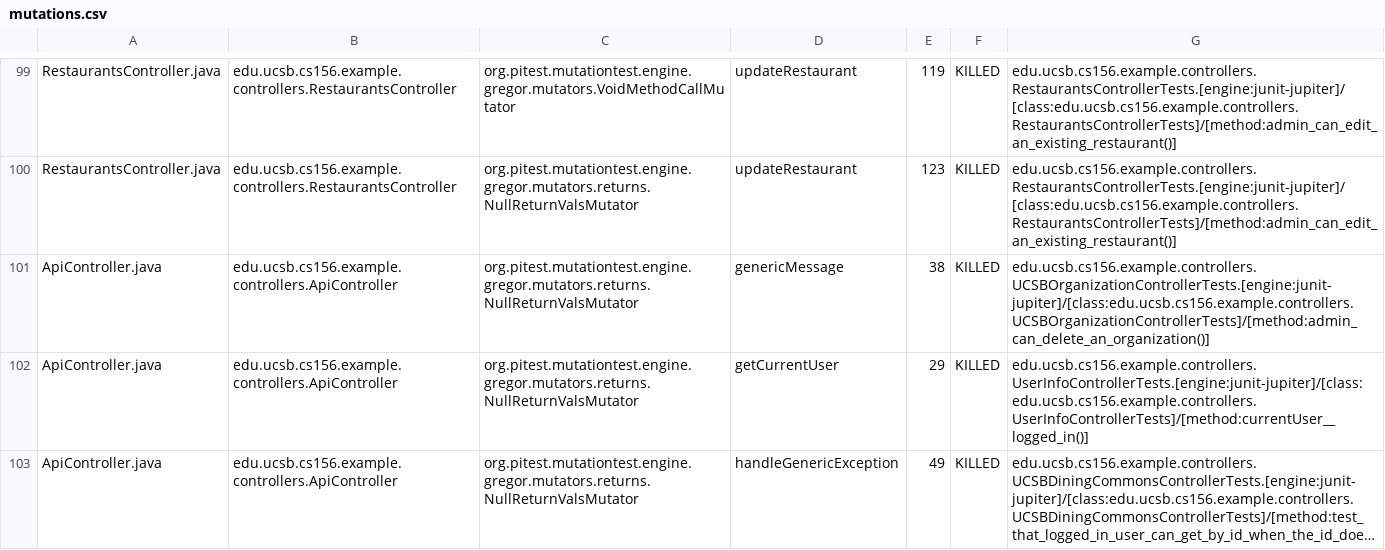
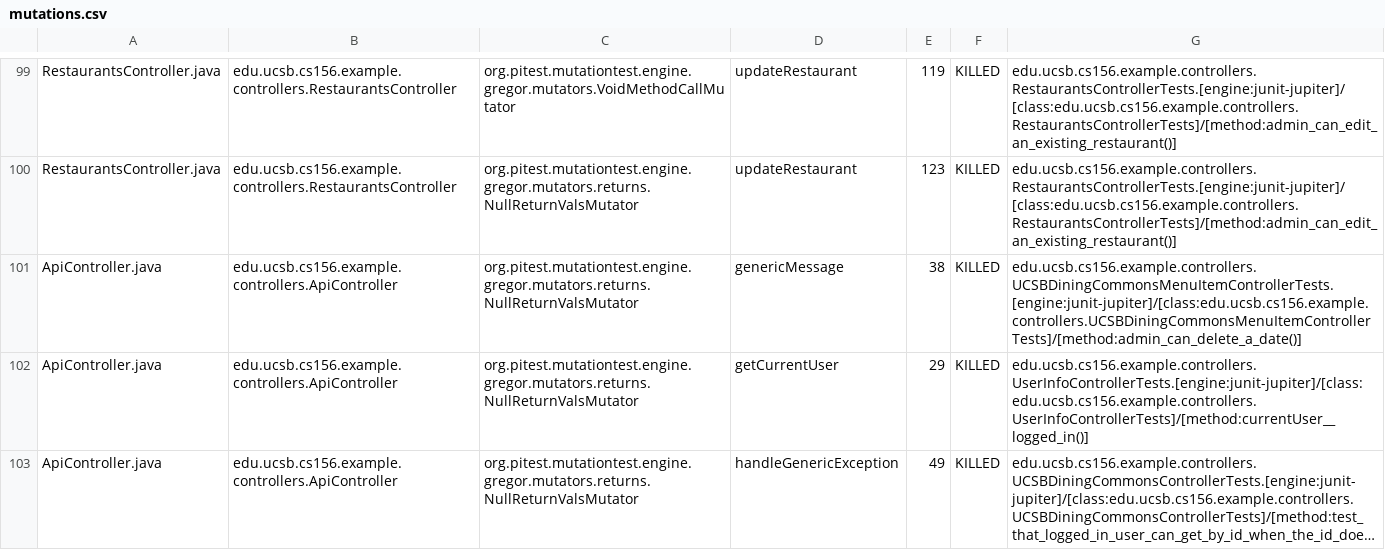
Before and after one commit to ucsb-cs156-f24/team01-f24-09, a CSV file: prs/60/pitest/mutations.csv, drawn as a sheet; only a part is shown, gaps mark what is left out; long unchanged cells end in ….

Commit message:
Deploying to gh-pages from @ ucsb-cs156-f24/team01-f24-09@6b4add0e1c805f94974f49d39c96d969055cc19a 🚀

```diff
--- a/prs/60/pitest/mutations.csv
+++ b/prs/60/pitest/mutations.csv
@@ -100,3 +100,3 @@ RestaurantsController.java,edu.ucsb.cs156.example.controllers.RestaurantsControl
 RestaurantsController.java,edu.ucsb.cs156.example.controllers.RestaurantsController,org.pitest.mutationtest.engine.gregor.mutators.returns.NullReturnValsMutator,updateRestaurant,123,KILLED,edu.ucsb.cs156.example.controllers.RestaurantsControllerTests.[engine:junit-jupiter]/[class:edu.ucsb.cs156.example.controllers.RestaurantsControllerTests]/[method:admin_can_edit_an_existing_restaurant()]
-ApiController.java,edu.ucsb.cs156.example.controllers.ApiController,org.pitest.mutationtest.engine.gregor.mutators.returns.NullReturnValsMutator,genericMessage,38,KILLED,edu.ucsb.cs156.example.controllers.UCSBOrganizationControllerTests.[engine:junit-jupiter]/[class:edu.ucsb.cs156.example.controllers.UCSBOrganizationControllerTests]/[method:admin_can_delete_an_organization()]
+ApiController.java,edu.ucsb.cs156.example.controllers.ApiController,org.pitest.mutationtest.engine.gregor.mutators.returns.NullReturnValsMutator,genericMessage,38,KILLED,edu.ucsb.cs156.example.controllers.UCSBDiningCommonsMenuItemControllerTests.[engine:junit-jupiter]/[class:edu.ucsb.cs156.example.controllers.UCSBDiningCommonsMenuItemControllerTests]/[method:admin_can_delete_a_date()]
 ApiController.java,edu.ucsb.cs156.example.controllers.ApiController,org.pitest.mutationtest.engine.gregor.mutators.returns.NullReturnValsMutator,getCurrentUser,29,KILLED,edu.ucsb.cs156.example.controllers.UserInfoControllerTests.[engine:junit-jupiter]/[class:edu.ucsb.cs156.example.controllers.UserInfoControllerTests]/[method:currentUser__logged_in()]
```
Also changed, not shown: 14 other files.
